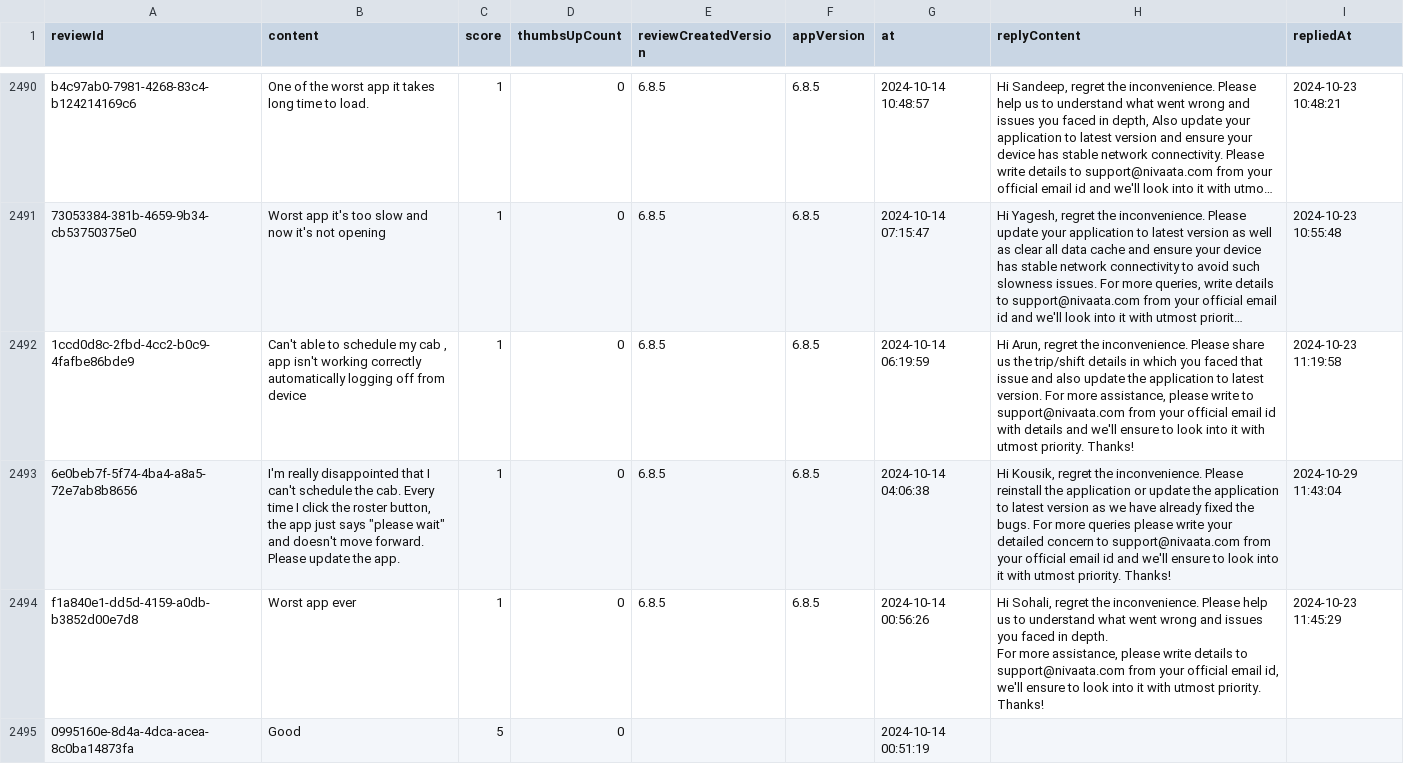
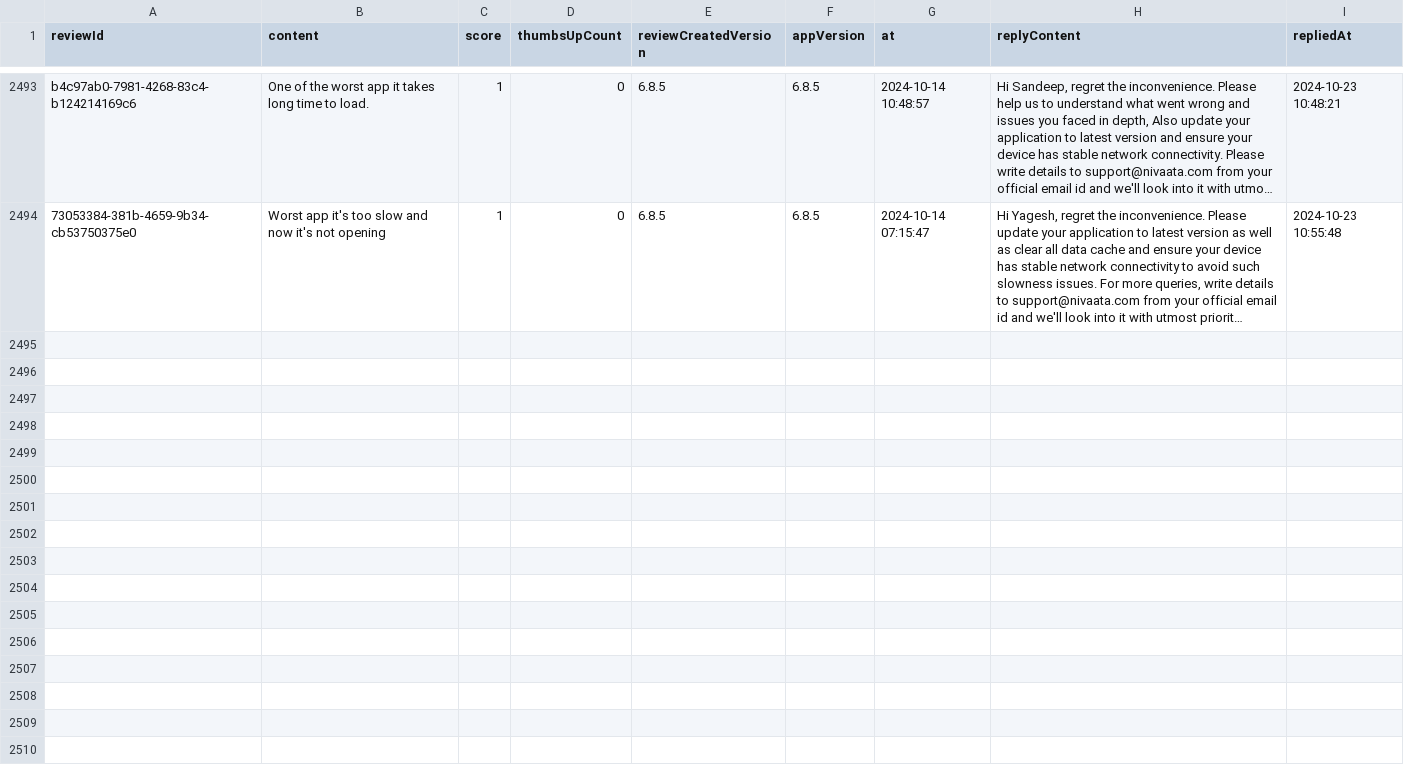
Before and after one commit to Abhijit-Kumar-GitHub/FDE-Case-Study--MoveInSync, a CSV file: data/raw/com.routematic.employee.csv, drawn as a sheet; only a part is shown, gaps mark what is left out; long unchanged cells end in …; removed rows and columns are numbered as before the commit, all else as after; ↵ is a line break in a cell; the diff covers the shown part only; the diff names each change by its address in the sheet, - before the commit and + after, or states it on an @@ line.

```diff
--- a/data/raw/com.routematic.employee.csv
+++ b/data/raw/com.routematic.employee.csv
-row 2492: 1ccd0d8c-2fbd-4cc2-b0c9-4fafbe86bde9 | Can't able to schedule my cab , app isn't working correctly automatically logging off from device | 1 | 0 | 6.8.5 | 6.8.5 | 2024-10-14 06:19:59 | Hi Arun, regret the inconvenience. Please share us the trip/shift details in which you faced that issue and also update the application to latest version. For more assistance, please write to support@nivaata.com from your official email id with details and we'll ensure to look into it with utmost priority. Thanks! | 2024-10-23 11:19:58
-row 2493: 6e0beb7f-5f74-4ba4-a8a5-72e7ab8b8656 | I'm really disappointed that I can't schedule the cab. Every time I click the roster button, the app just says "please wait" and doesn't move forward. Please update the app. | 1 | 0 | 6.8.5 | 6.8.5 | 2024-10-14 04:06:38 | Hi Kousik, regret the inconvenience. Please reinstall the application or update the application to latest version as we have already fixed the bugs. For more queries please write your detailed concern to support@nivaata.com from your official email id and we'll ensure to look into it with utmost priority. Thanks! | 2024-10-29 11:43:04
-row 2494: f1a840e1-dd5d-4159-a0db-b3852d00e7d8 | Worst app ever | 1 | 0 | 6.8.5 | 6.8.5 | 2024-10-14 00:56:26 | Hi Sohali, regret the inconvenience. Please help us to understand what went wrong and issues you faced in depth. ↵ For more assistance, please write details to support@nivaata.com from your official email id, we'll ensure to look into it with utmost priority. Thanks! | 2024-10-23 11:45:29
-row 2495: 0995160e-8d4a-4dca-acea-8c0ba14873fa | Good | 5 | 0 |  |  | 2024-10-14 00:51:19
```
Also changed, not shown: 3 added rows and 3 removed rows elsewhere in this file, data/raw/com.moveinsync.ets__most_relevant.csv, data/raw/in.smarttransport.emp.csv, 10 other files.
